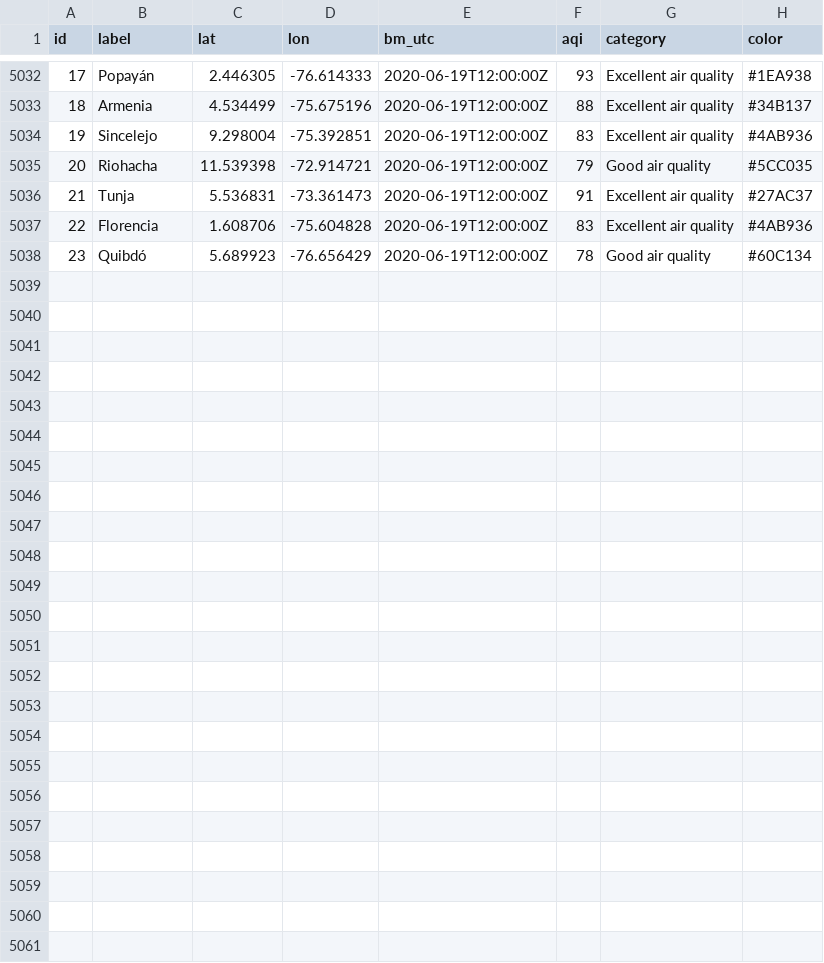
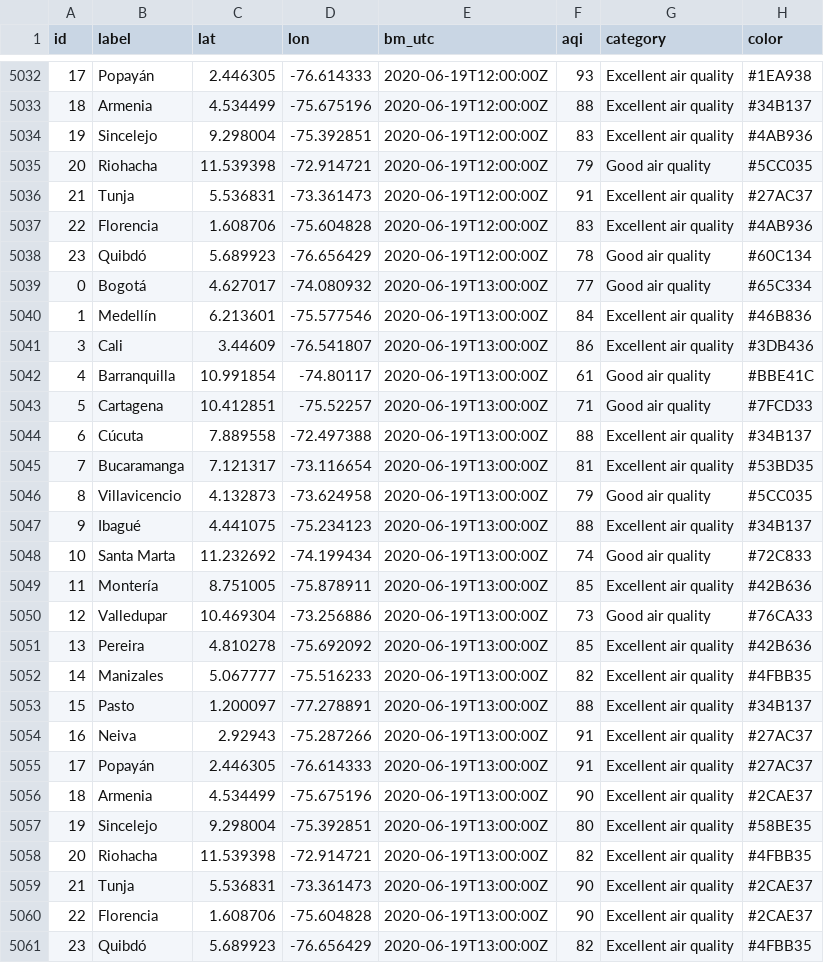
Before and after one commit to sebaxtian/breezometer-api-demo, a CSV file: output/air_quality.csv, drawn as a sheet; only a part is shown, gaps mark what is left out.

Commit message:
Updated at Fri Jun 19 13:20:19 UTC 2020

```diff
--- a/output/air_quality.csv
+++ b/output/air_quality.csv
@@ -5038 +5038,24 @@ id,label,lat,lon,bm_utc,aqi,category,color
 23,Quibdó,5.689923,-76.656429,2020-06-19T12:00:00Z,78,Good air quality,#60C134
+0,Bogotá,4.627017,-74.080932,2020-06-19T13:00:00Z,77,Good air quality,#65C334
+1,Medellín,6.213601,-75.577546,2020-06-19T13:00:00Z,84,Excellent air quality,#46B836
+3,Cali,3.44609,-76.541807,2020-06-19T13:00:00Z,86,Excellent air quality,#3DB436
+4,Barranquilla,10.991854,-74.80117,2020-06-19T13:00:00Z,61,Good air quality,#BBE41C
+5,Cartagena,10.412851,-75.52257,2020-06-19T13:00:00Z,71,Good air quality,#7FCD33
+6,Cúcuta,7.889558,-72.497388,2020-06-19T13:00:00Z,88,Excellent air quality,#34B137
+7,Bucaramanga,7.121317,-73.116654,2020-06-19T13:00:00Z,81,Excellent air quality,#53BD35
+8,Villavicencio,4.132873,-73.624958,2020-06-19T13:00:00Z,79,Good air quality,#5CC035
+9,Ibagué,4.441075,-75.234123,2020-06-19T13:00:00Z,88,Excellent air quality,#34B137
+10,Santa Marta,11.232692,-74.199434,2020-06-19T13:00:00Z,74,Good air quality,#72C833
+11,Montería,8.751005,-75.878911,2020-06-19T13:00:00Z,85,Excellent air quality,#42B636
+12,Valledupar,10.469304,-73.256886,2020-06-19T13:00:00Z,73,Good air quality,#76CA33
+13,Pereira,4.810278,-75.692092,2020-06-19T13:00:00Z,85,Excellent air quality,#42B636
+14,Manizales,5.067777,-75.516233,2020-06-19T13:00:00Z,82,Excellent air quality,#4FBB35
+15,Pasto,1.200097,-77.278891,2020-06-19T13:00:00Z,88,Excellent air quality,#34B137
+16,Neiva,2.92943,-75.287266,2020-06-19T13:00:00Z,91,Excellent air quality,#27AC37
+17,Popayán,2.446305,-76.614333,2020-06-19T13:00:00Z,91,Excellent air quality,#27AC37
+18,Armenia,4.534499,-75.675196,2020-06-19T13:00:00Z,90,Excellent air quality,#2CAE37
+19,Sincelejo,9.298004,-75.392851,2020-06-19T13:00:00Z,80,Excellent air quality,#58BE35
+20,Riohacha,11.539398,-72.914721,2020-06-19T13:00:00Z,82,Excellent air quality,#4FBB35
+21,Tunja,5.536831,-73.361473,2020-06-19T13:00:00Z,90,Excellent air quality,#2CAE37
+22,Florencia,1.608706,-75.604828,2020-06-19T13:00:00Z,90,Excellent air quality,#2CAE37
+23,Quibdó,5.689923,-76.656429,2020-06-19T13:00:00Z,82,Excellent air quality,#4FBB35
```
